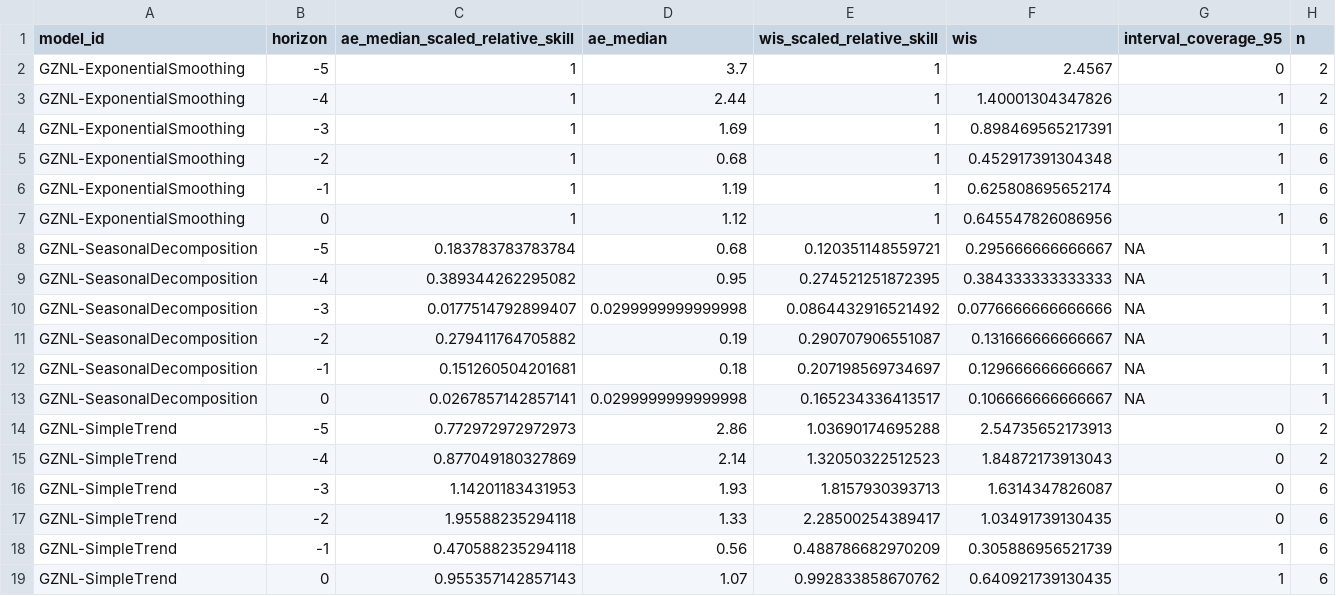
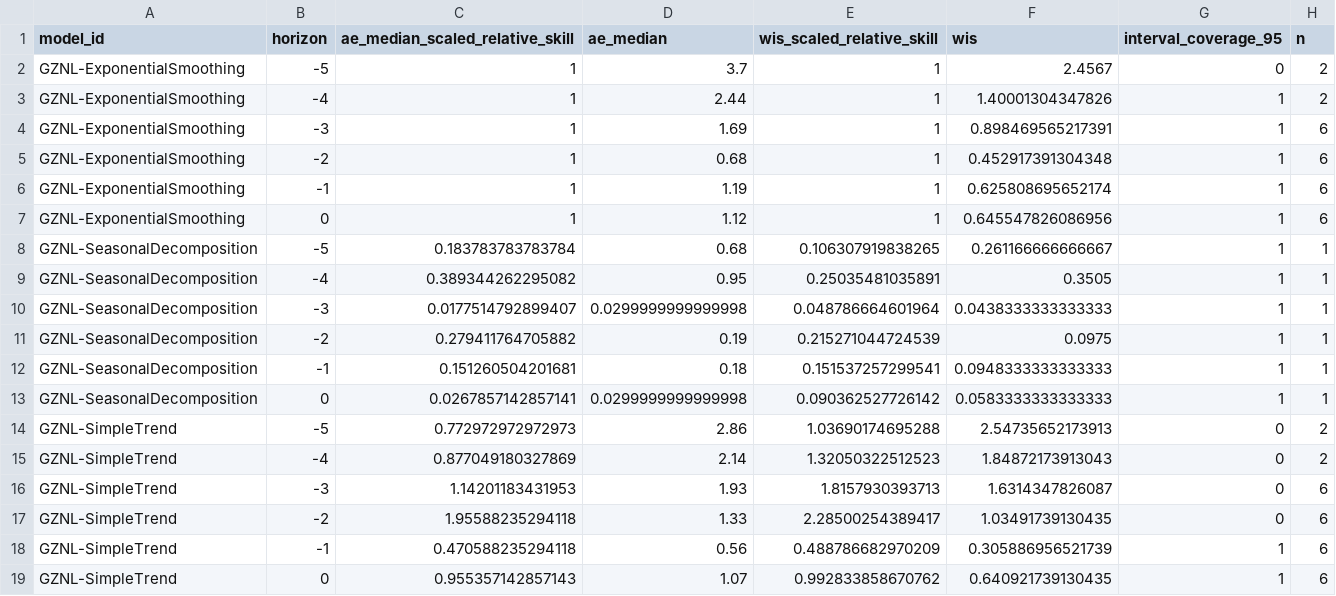
Before and after one commit to dailypartita/China-COVID-19-Forecast-Dashboard, a CSV file: scores/wk inc covid prop ili/Last 6 weeks/horizon/scores.csv, drawn as a sheet.

Commit message:
update score data

```diff
--- a/scores/wk inc covid prop ili/Last 6 weeks/horizon/scores.csv
+++ b/scores/wk inc covid prop ili/Last 6 weeks/horizon/scores.csv
@@ -7,8 +7,8 @@
 "GZNL-ExponentialSmoothing",0,1,1.12,1,0.645547826086956,1,6
-"GZNL-SeasonalDecomposition",-5,0.183783783783784,0.68,0.120351148559721,0.295666666666667,NA,1
-"GZNL-SeasonalDecomposition",-4,0.389344262295082,0.95,0.274521251872395,0.384333333333333,NA,1
-"GZNL-SeasonalDecomposition",-3,0.0177514792899407,0.0299999999999998,0.0864432916521492,0.0776666666666666,NA,1
-"GZNL-SeasonalDecomposition",-2,0.279411764705882,0.19,0.290707906551087,0.131666666666667,NA,1
-"GZNL-SeasonalDecomposition",-1,0.151260504201681,0.18,0.207198569734697,0.129666666666667,NA,1
-"GZNL-SeasonalDecomposition",0,0.0267857142857141,0.0299999999999998,0.165234336413517,0.106666666666667,NA,1
+"GZNL-SeasonalDecomposition",-5,0.183783783783784,0.68,0.106307919838265,0.261166666666667,1,1
+"GZNL-SeasonalDecomposition",-4,0.389344262295082,0.95,0.25035481035891,0.3505,1,1
+"GZNL-SeasonalDecomposition",-3,0.0177514792899407,0.0299999999999998,0.048786664601964,0.0438333333333333,1,1
+"GZNL-SeasonalDecomposition",-2,0.279411764705882,0.19,0.215271044724539,0.0975,1,1
+"GZNL-SeasonalDecomposition",-1,0.151260504201681,0.18,0.151537257299541,0.0948333333333333,1,1
+"GZNL-SeasonalDecomposition",0,0.0267857142857141,0.0299999999999998,0.090362527726142,0.0583333333333333,1,1
 "GZNL-SimpleTrend",-5,0.772972972972973,2.86,1.03690174695288,2.54735652173913,0,2
```
Also changed, not shown: scores/wk inc covid prop ili/Last 6 weeks/location/scores.csv, scores/wk inc covid prop ili/Last 6 weeks/scores.csv, 1 other file.
